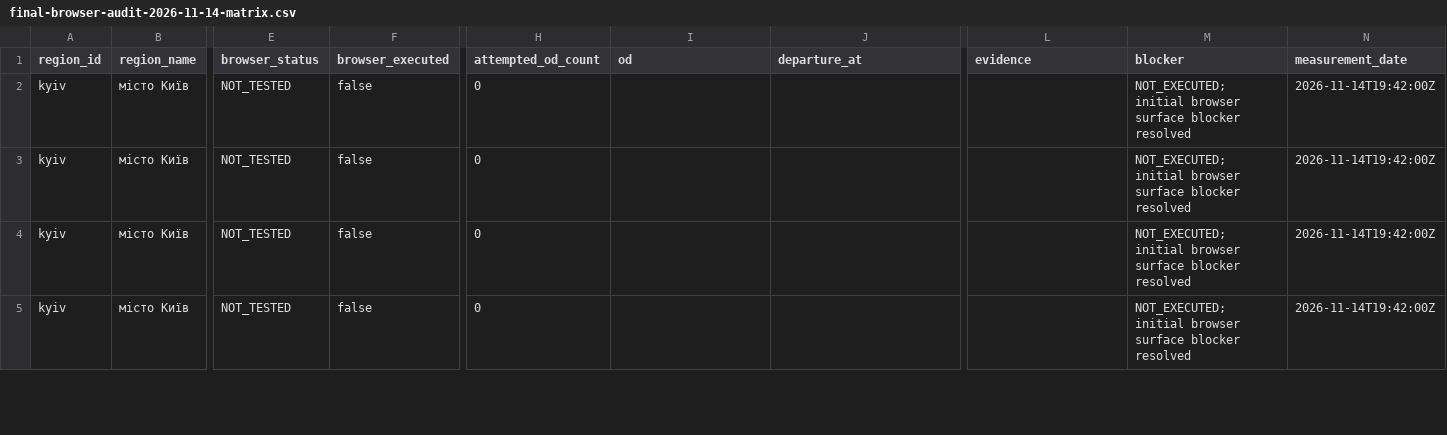
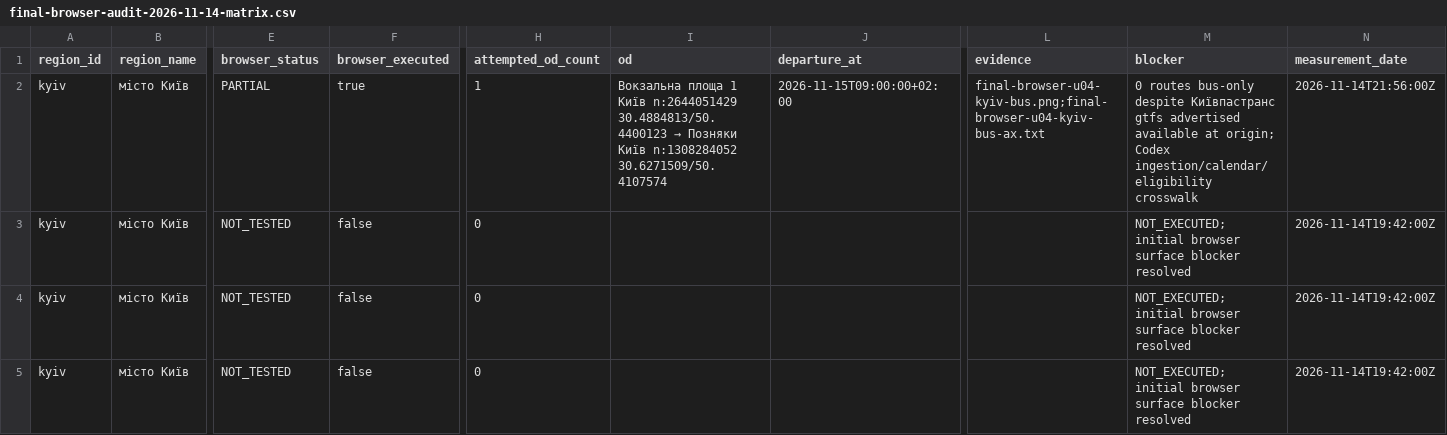
Before and after one commit to dima1203oleg/MarshGO, a CSV file: docs/evidence/final-browser-audit-2026-11-14-matrix.csv, drawn as a sheet; only a part is shown, gaps mark what is left out; the diff covers the shown part only; the diff names each change by its address in the sheet, - before the commit and + after, or states it on an @@ line.

```diff
--- a/docs/evidence/final-browser-audit-2026-11-14-matrix.csv
+++ b/docs/evidence/final-browser-audit-2026-11-14-matrix.csv
-E2 (browser_status): NOT_TESTED
+E2 (browser_status): PARTIAL
-F2 (browser_executed): false
+F2 (browser_executed): true
-H2 (attempted_od_count): 0
+H2 (attempted_od_count): 1
@@ I2 (od): (empty) → Вокзальна площа 1 Київ n:2644051429 30.4884813/50.4400123 → Позняки Київ n:1308284052 30.6271509/50.4107574 @@
-J2 (departure_at): (empty)
+J2 (departure_at): 2026-11-15T09:00:00+02:00
-L2 (evidence): (empty)
+L2 (evidence): final-browser-u04-kyiv-bus.png;final-browser-u04-kyiv-bus-ax.txt
-M2 (blocker): NOT_EXECUTED; initial browser surface blocker resolved
+M2 (blocker): 0 routes bus-only despite Київпастранс gtfs advertised available at origin; Codex ingestion/calendar/eligibility crosswalk
-N2 (measurement_date): 2026-11-14T19:42:00Z
+N2 (measurement_date): 2026-11-14T21:56:00Z
```
Also changed, not shown: 40 edited cells elsewhere in this file, docs/evidence/national-feed-candidates-2026-11-14.csv, 25 other files.
